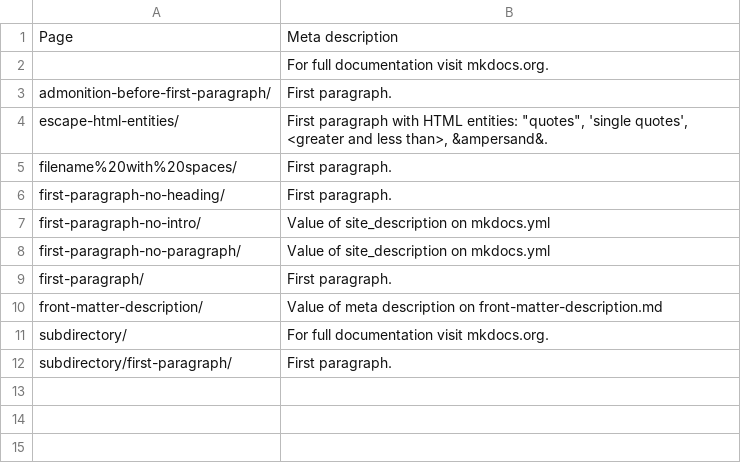
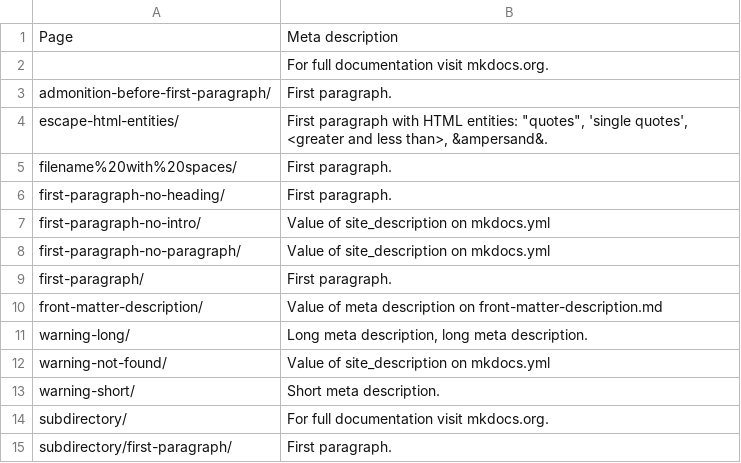
Before and after one commit to prcr/mkdocs-meta-descriptions-plugin, a CSV file: meta-descriptions.csv, drawn as a sheet.

```diff
--- a/meta-descriptions.csv
+++ b/meta-descriptions.csv
@@ -10,2 +10,5 @@ first-paragraph/,First paragraph.
 front-matter-description/,Value of meta description on front-matter-description.md
+warning-long/,"Long meta description, long meta description."
+warning-not-found/,Value of site_description on mkdocs.yml
+warning-short/,Short meta description.
 subdirectory/,For full documentation visit mkdocs.org.
```
Also changed, not shown: 17 other files.
